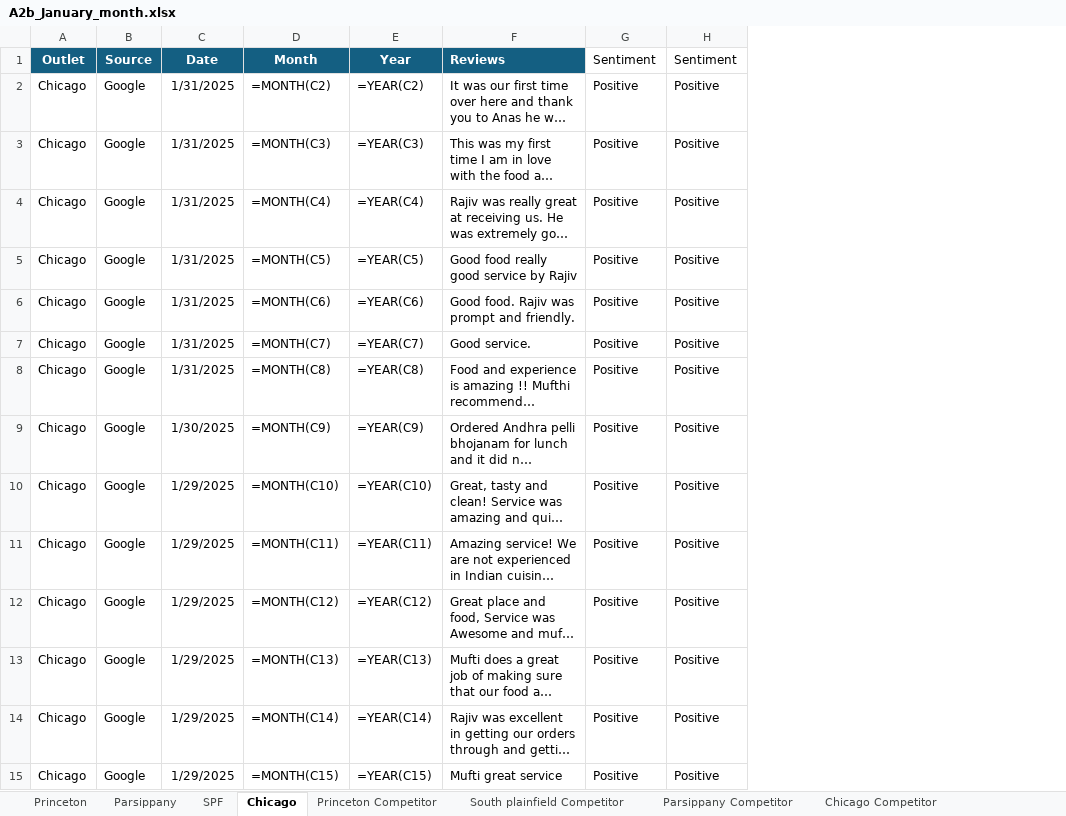
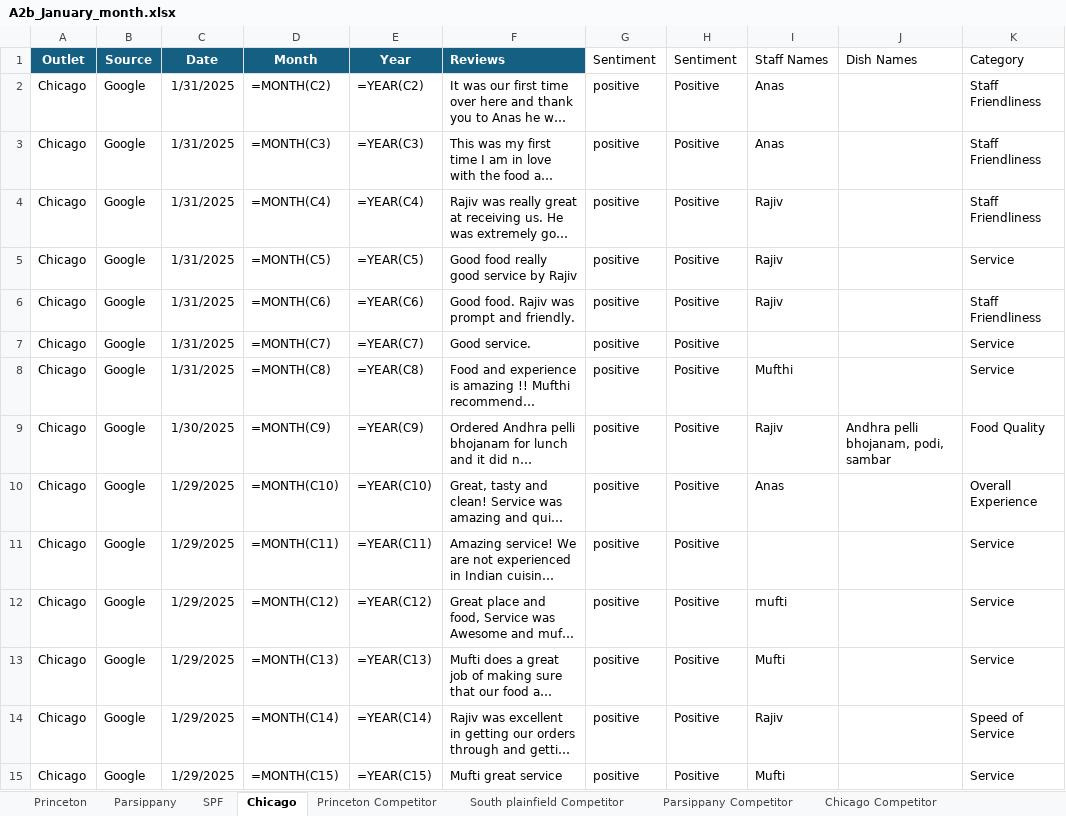
Before and after one commit to Yaswanth-Magil/Sentiment-Analysis-Dumy, an Excel workbook: A2b_January_month.xlsx, sheet Chicago, drawn as a sheet; only a part is shown; long unchanged cells end in …; values as stored, in another font and other column widths than the file's, no borders; formulas without a stored value are shown as written; table styles not drawn; the diff covers the shown part only; the diff names each change by its address in the sheet, - before the commit and + after, or states it on an @@ line.

```diff
--- a/A2b_January_month.xlsx (sheet Chicago)
+++ b/A2b_January_month.xlsx (sheet Chicago)
+column I (Staff Names), rows 2-15: Anas | Anas | Rajiv | Rajiv | Rajiv |  | Mufthi | Rajiv | Anas |  | mufti | Mufti | Rajiv | Mufti
+column J (Dish Names), row 9: Andhra pelli bhojanam, podi, sambar
+column K (Category), rows 2-15: Staff Friendliness | Staff Friendliness | Staff Friendliness | Service | Staff Friendliness | Service | Service | Food Quality | Overall Experience | Service | Service | Service | Speed of Service | Service
-G2:G15 (Sentiment): Positive
+G2:G15 (Sentiment): positive
```
Also changed, not shown: 170 edited cells elsewhere in this sheet, sheet Parsippany, sheet Princeton, sheet SPF, sheet Princeton Competitor, sheet South plainfield Competitor, sheet Parsippany Competitor, 1 more sheet.
